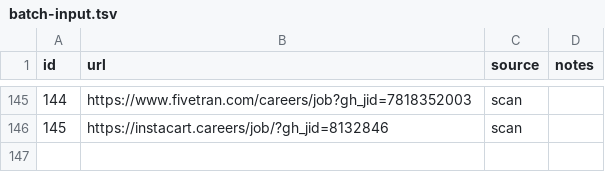
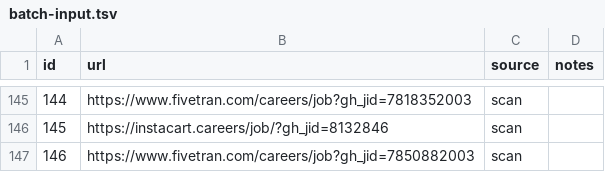
Before and after one commit to snigdhagaddam94/WorldOfAI, a TSV file: CareerOps/batch/batch-input.tsv, drawn as a sheet; only a part is shown, gaps mark what is left out.

```diff
--- a/CareerOps/batch/batch-input.tsv
+++ b/CareerOps/batch/batch-input.tsv
@@ -146 +146,2 @@ id	url	source	notes
 145	https://instacart.careers/job/?gh_jid=8132846	scan	
+146	https://www.fivetran.com/careers/job?gh_jid=7850882003	scan	
```
Also changed, not shown: CareerOps/batch/batch-state.tsv, CareerOps/data/scan-history.tsv, 1 other file.
